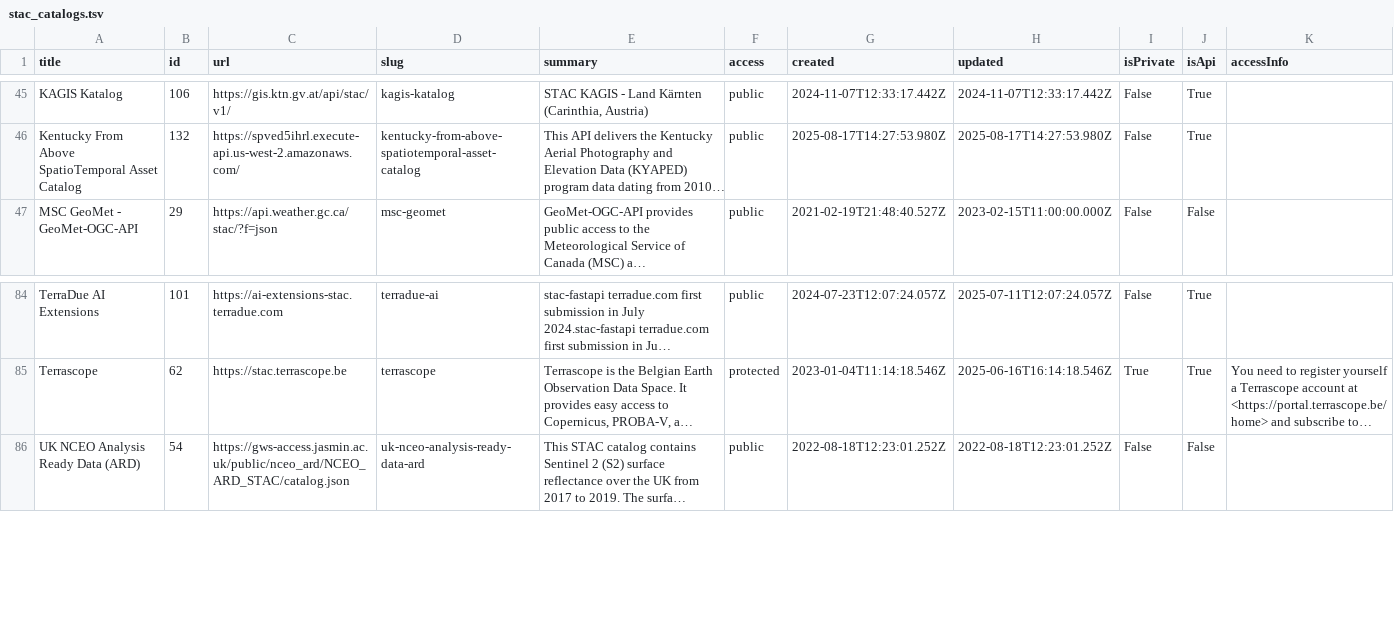
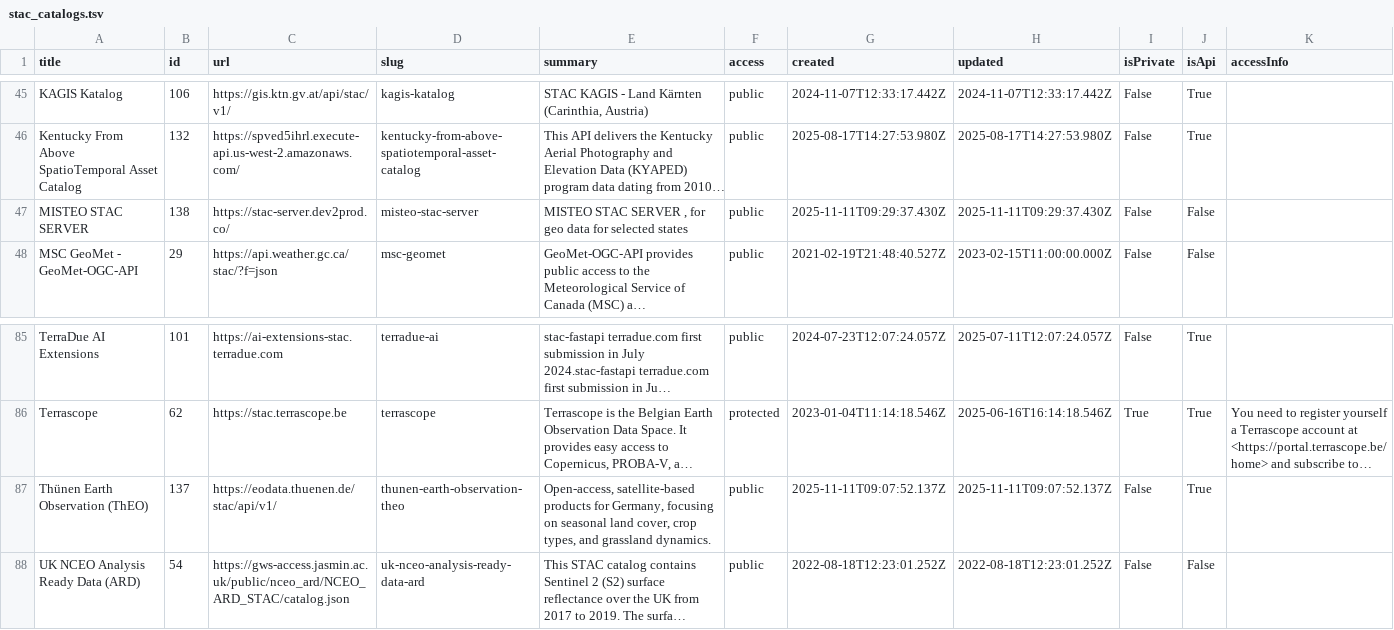
Before and after one commit to opengeos/stac-index-catalogs, a TSV file: stac_catalogs.tsv, drawn as a sheet; only a part is shown, gaps mark what is left out; long unchanged cells end in …; the diff names each change by its address in the sheet, - before the commit and + after, or states it on an @@ line.

```diff
--- a/stac_catalogs.tsv
+++ b/stac_catalogs.tsv
+row 47: MISTEO STAC SERVER | 138 | https://stac-server.dev2prod.co/ | misteo-stac-server | MISTEO STAC SERVER , for geo data for selected states | public | 2025-11-11T09:29:37.430Z | 2025-11-11T09:29:37.430Z | False | False
+row 87: Thünen Earth Observation (ThEO) | 137 | https://eodata.thuenen.de/stac/api/v1/ | thunen-earth-observation-theo | Open-access, satellite-based products for Germany, focusing on seasonal land cover, crop types, and grassland dynamics. | public | 2025-11-11T09:07:52.137Z | 2025-11-11T09:07:52.137Z | False | True
```
Also changed, not shown: 1 other file.
